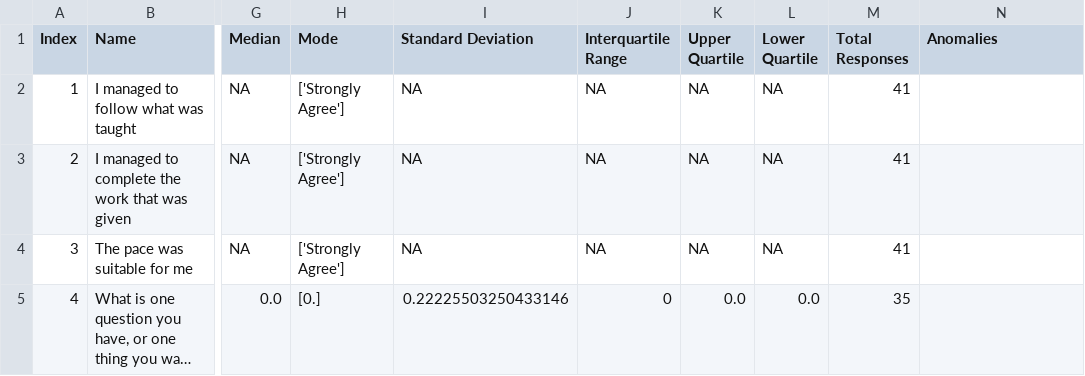
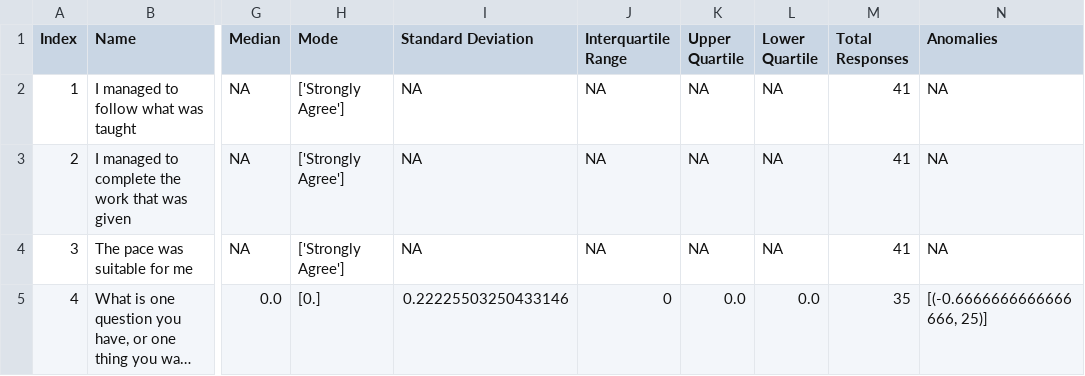
Before and after one commit to joshuafoo/Survey-Scan, a CSV file: Survey Scan (Main App)/evaluated-swift-accelerator-2019-1-exit-survey_entries.csv, drawn as a sheet; only a part is shown, gaps mark what is left out; long unchanged cells end in …; the diff names each change by its address in the sheet, - before the commit and + after, or states it on an @@ line.

Commit message:
Fixed Data Validation

```diff
--- a/Survey Scan (Main App)/evaluated-swift-accelerator-2019-1-exit-survey_entries.csv
+++ b/Survey Scan (Main App)/evaluated-swift-accelerator-2019-1-exit-survey_entries.csv
-N2:N4 (Anomalies): (empty)
+N2:N4 (Anomalies): NA
-N5 (Anomalies): (empty)
+N5 (Anomalies): [(-0.6666666666666666, 25)]
```
Also changed, not shown: 2 other files.
